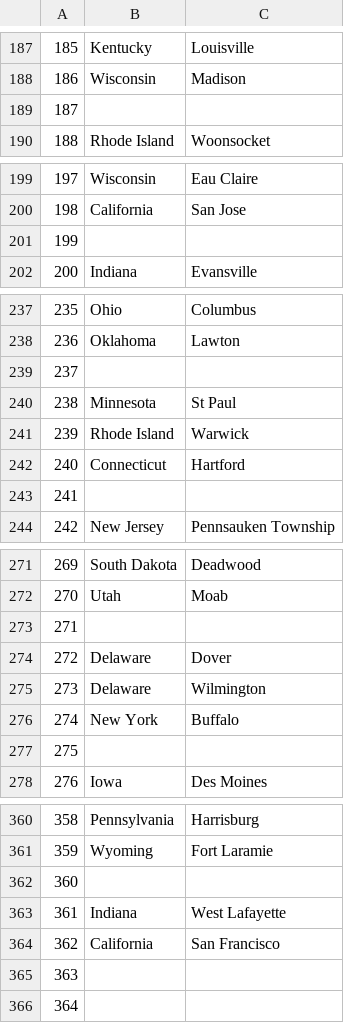
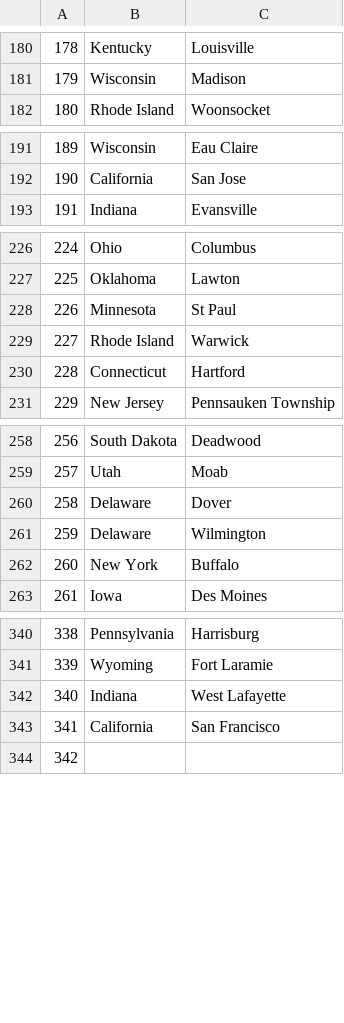
Before and after one commit to DeerEdge/Traveler-Discover-Your-Next-Destination, a CSV file: state_city_data.csv, drawn as a sheet; only a part is shown, gaps mark what is left out; removed rows and columns are numbered as before the commit, all else as after; the diff covers the shown part only; the diff names each change by its address in the sheet, - before the commit and + after, or states it on an @@ line.

```diff
--- a/state_city_data.csv
+++ b/state_city_data.csv
@@ column A renumbered from row 108 down @@
-row 189: 187
-row 201: 199
-row 239: 237
-row 243: 241
-row 273: 271
-row 277: 275
-row 362: 360
-row 365: 363
```
Also changed, not shown: 17 removed rows and 1 moved row elsewhere in this file, 2 other files.
